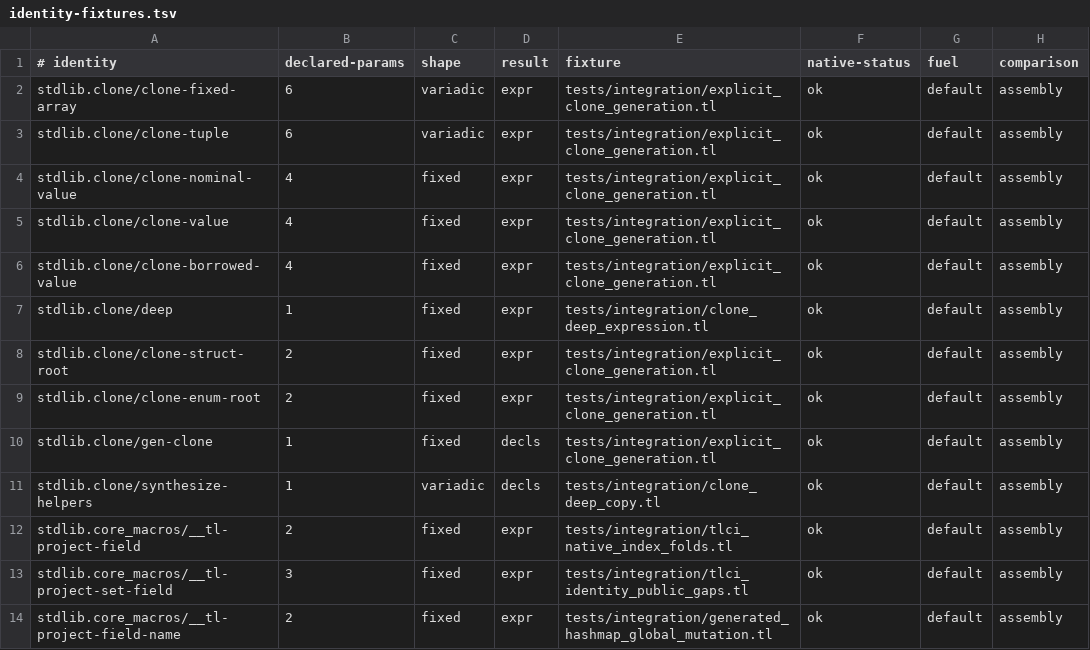
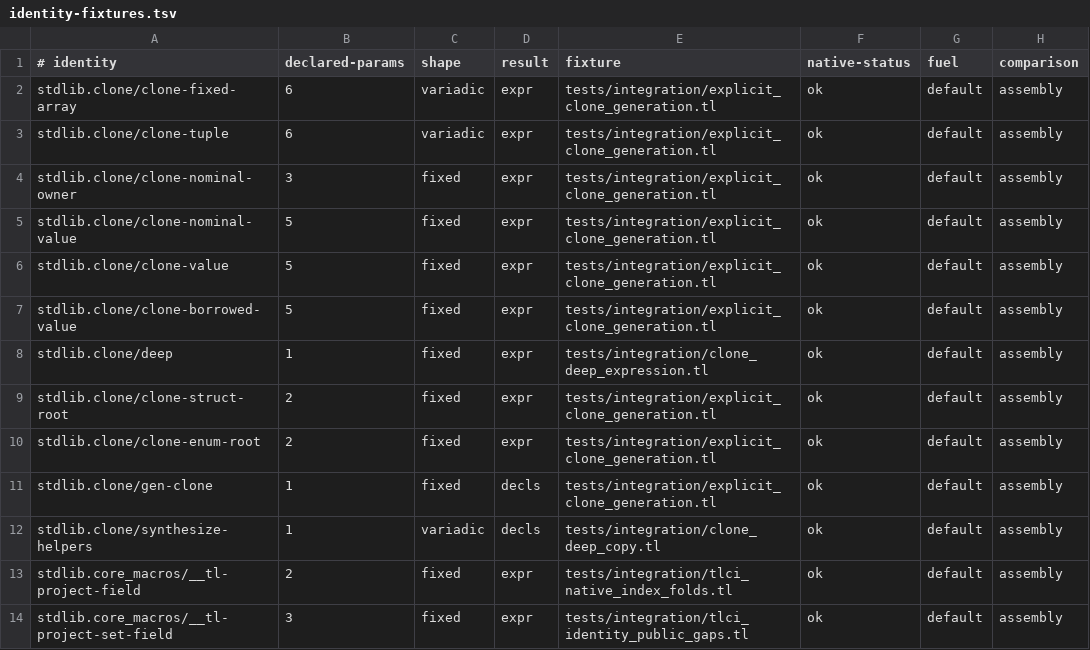
Before and after one commit to JoNil-Botta/typelisp, a TSV file: tools/embedded-stdlib-tlci/identity-fixtures.tsv, drawn as a sheet; only a part is shown; the shorter side is filled out with more unchanged rows.

Commit message:
stdlib: migrate generated families to explicit clones
Fixes #8230

```diff
--- a/tools/embedded-stdlib-tlci/identity-fixtures.tsv
+++ b/tools/embedded-stdlib-tlci/identity-fixtures.tsv
@@ -3,5 +3,6 @@ stdlib.clone/clone-fixed-array	6	variadic	expr	tests/integration/explicit_clone_
 stdlib.clone/clone-tuple	6	variadic	expr	tests/integration/explicit_clone_generation.tl	ok	default	assembly
-stdlib.clone/clone-nominal-value	4	fixed	expr	tests/integration/explicit_clone_generation.tl	ok	default	assembly
-stdlib.clone/clone-value	4	fixed	expr	tests/integration/explicit_clone_generation.tl	ok	default	assembly
-stdlib.clone/clone-borrowed-value	4	fixed	expr	tests/integration/explicit_clone_generation.tl	ok	default	assembly
+stdlib.clone/clone-nominal-owner	3	fixed	expr	tests/integration/explicit_clone_generation.tl	ok	default	assembly
+stdlib.clone/clone-nominal-value	5	fixed	expr	tests/integration/explicit_clone_generation.tl	ok	default	assembly
+stdlib.clone/clone-value	5	fixed	expr	tests/integration/explicit_clone_generation.tl	ok	default	assembly
+stdlib.clone/clone-borrowed-value	5	fixed	expr	tests/integration/explicit_clone_generation.tl	ok	default	assembly
 stdlib.clone/deep	1	fixed	expr	tests/integration/clone_deep_expression.tl	ok	default	assembly
```
Also changed, not shown: 36 other files.
